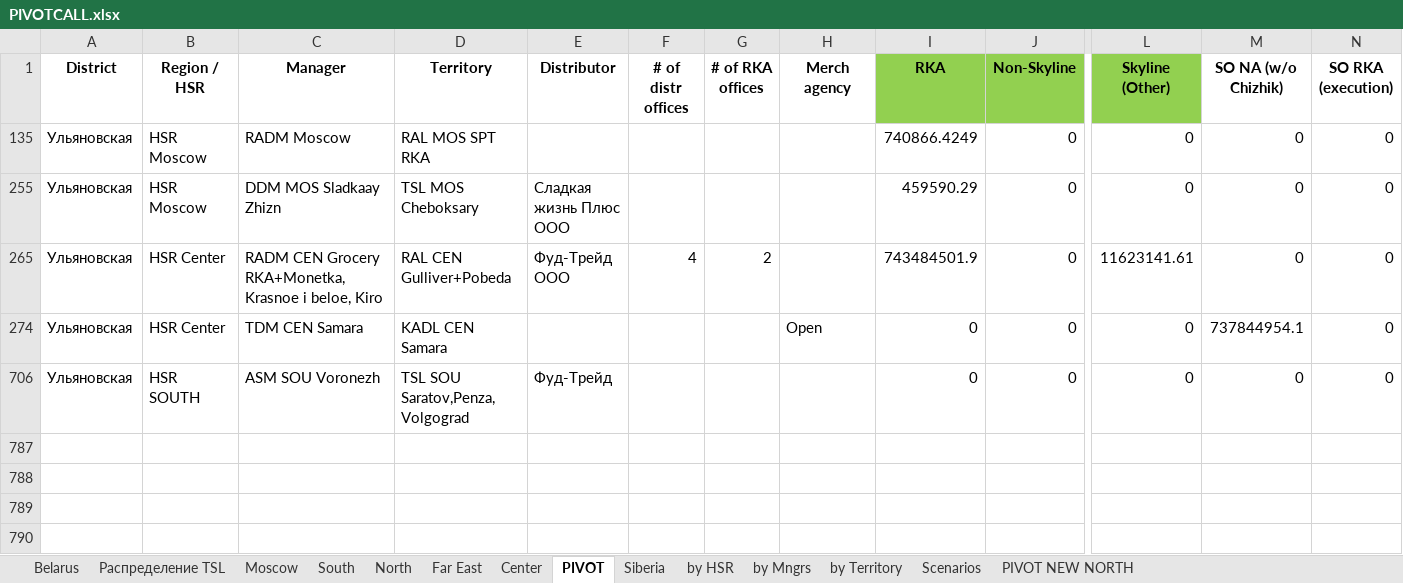
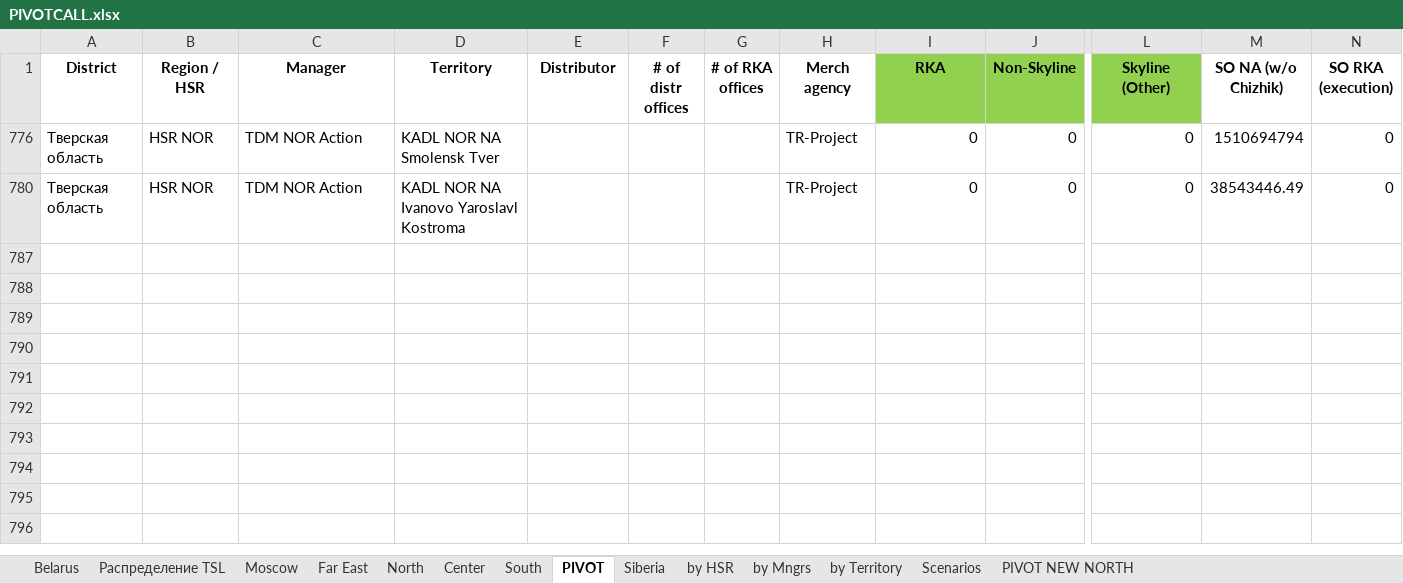
Before and after one commit to nikitakuvsh/MARSIntMap, an Excel workbook: PIVOTCALL.xlsx, sheet PIVOT, drawn as a sheet; only a part is shown, gaps mark what is left out; the shorter side is filled out with more unchanged rows; values as stored, in another font and other column widths than the file's, no borders; removed rows and columns are numbered as before the commit, all else as after; rows hold the shown columns only; the diff names each change by its address in the sheet, - before the commit and + after, or states it on an @@ line.

```diff
--- a/PIVOTCALL.xlsx (sheet PIVOT)
+++ b/PIVOTCALL.xlsx (sheet PIVOT)
@@ sheet tab order changed: Belarus | Распределение TSL | Moscow | Far East | North | Center | South | PIVOT | Siberia | by HSR | by Mngrs | by Territory | Scenarios | PIVOT NEW NORTH @@
@@ row 776 unhidden: Тверская область | HSR NOR | TDM NOR Action | KADL NOR NA Smolensk Tver |  |  |  | TR-Project | 0 | 0 | 0 | 1510694794 | 0 @@
-A780 (District): Ульяновская
+A780 (District): Тверская область
-B780 (Region / HSR): HSR Moscow
+B780 (Region / HSR): HSR NOR
-C780 (Manager): RADM Moscow
+C780 (Manager): TDM NOR Action
-D780 (Territory): RAL MOS SPT RKA
+D780 (Territory): KADL NOR NA Ivanovo Yaroslavl Kostroma
-H780 (Merch agency): (empty)
+H780 (Merch agency): TR-Project
-I780 (RKA): 740866.4249
+I780 (RKA): 0
-M780 (SO NA (w/o Chizhik)): 0
+M780 (SO NA (w/o Chizhik)): 38543446.49
@@ row 255 hidden: Ульяновская | HSR Moscow | DDM MOS Sladkaay Zhizn | TSL MOS Cheboksary | Сладкая жизнь Плюс ООО |  |  |  | 459590.29 | 0 | 0 | 0 | 0 @@
@@ row 265 hidden: Ульяновская | HSR Center | RADM CEN Grocery RKA+Monetka,Krasnoe i beloe, Kiro | RAL CEN Gulliver+Pobeda | Фуд-Трейд ООО | 4 | 2 |  | 743484501.9 | 0 | 11623141.61 | 0 | 0 @@
@@ row 274 hidden: Ульяновская | HSR Center | TDM CEN Samara | KADL CEN Samara |  |  |  | Open | 0 | 0 | 0 | 737844954.1 | 0 @@
@@ row 706 hidden: Ульяновская | HSR SOUTH | ASM SOU Voronezh | TSL SOU Saratov,Penza, Volgograd | Фуд-Трейд |  |  |  | 0 | 0 | 0 | 0 | 0 @@
```
Also changed, not shown: sheet North, sheet Распределение TSL, sheet Moscow, sheet Far East, sheet South, formulas that keep their value, hidden cells.
